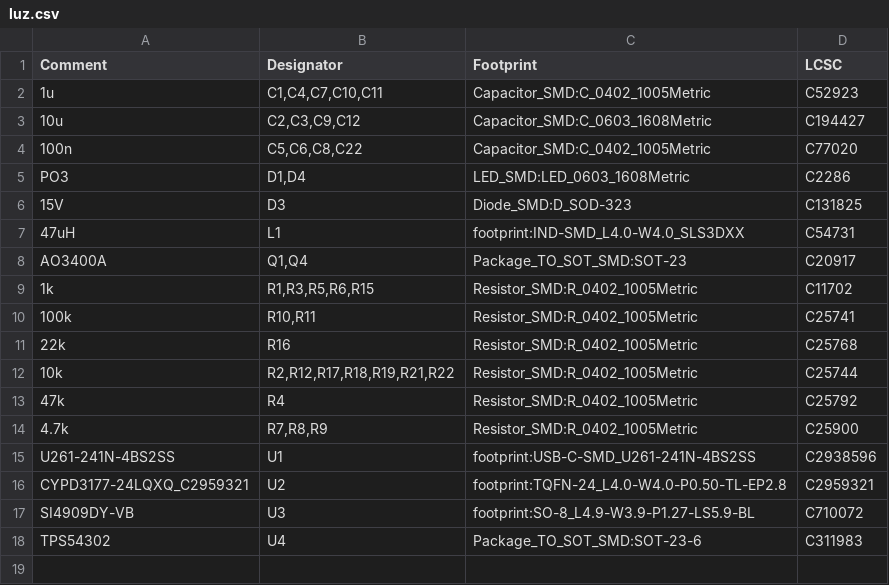
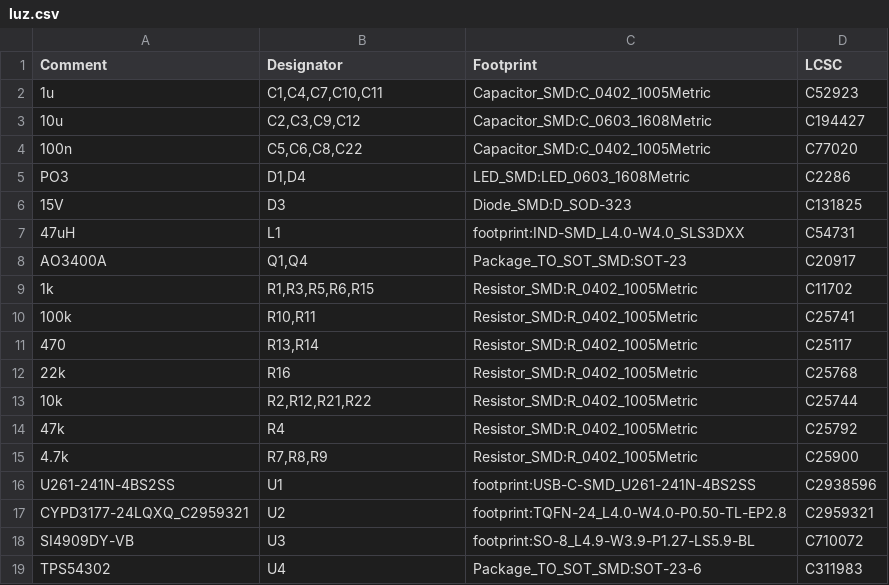
Before and after one commit to rbaron/luz, a CSV file: kicad/luz/luz.csv, drawn as a sheet.

```diff
--- a/kicad/luz/luz.csv
+++ b/kicad/luz/luz.csv
@@ -10,4 +10,5 @@ Comment,Designator,Footprint,LCSC
 "100k","R10,R11","Resistor_SMD:R_0402_1005Metric","C25741"
+"470","R13,R14","Resistor_SMD:R_0402_1005Metric","C25117"
 "22k","R16","Resistor_SMD:R_0402_1005Metric","C25768"
-"10k","R2,R12,R17,R18,R19,R21,R22","Resistor_SMD:R_0402_1005Metric","C25744"
+"10k","R2,R12,R21,R22","Resistor_SMD:R_0402_1005Metric","C25744"
 "47k","R4","Resistor_SMD:R_0402_1005Metric","C25792"
```
Also changed, not shown: kicad/luz/luz-top-pos.csv, 17 other files.
